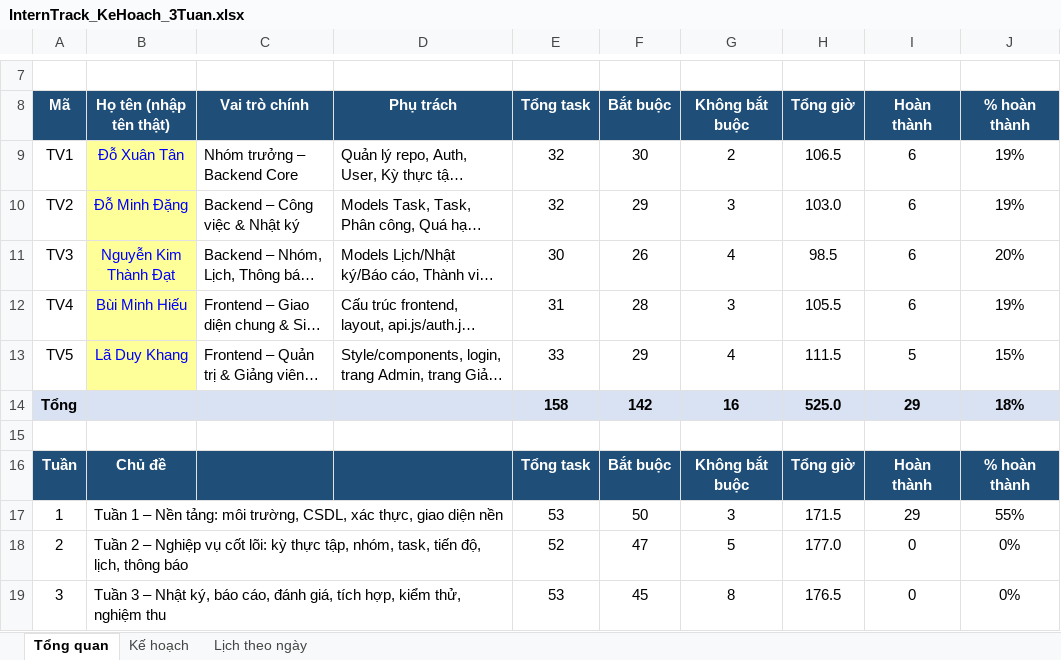
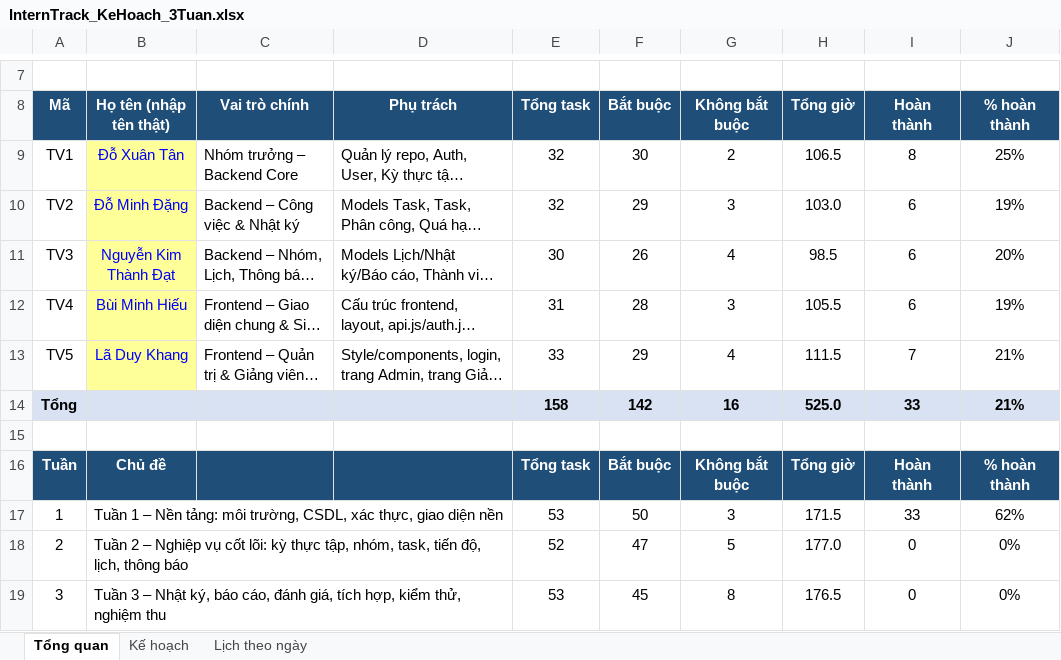
Before and after one commit to doxuantan/HCM_KS25_CNTT7_InternTrack_project, an Excel workbook: Source_code_project_InternTrack/docs/InternTrack_KeHoach_3Tuan.xlsx, sheet Tổng quan, drawn as a sheet; only a part is shown, gaps mark what is left out; long unchanged cells end in …; values as stored, in another font and other column widths than the file's, no borders; the diff names each change by its address in the sheet, - before the commit and + after, or states it on an @@ line.

Commit message:
task: T032,T033_ VÀ ĐĂNG KÝ ĐĂNG NHẬP THÀNH CÔNG

```diff
--- a/Source_code_project_InternTrack/docs/InternTrack_KeHoach_3Tuan.xlsx (sheet Tổng quan)
+++ b/Source_code_project_InternTrack/docs/InternTrack_KeHoach_3Tuan.xlsx (sheet Tổng quan)
-I9 (Hoàn thành): 6
+I9 (Hoàn thành): 8
-J9 (% hoàn thành): 19%
+J9 (% hoàn thành): 25%
-I13 (Hoàn thành): 5
+I13 (Hoàn thành): 7
-J13 (% hoàn thành): 15%
+J13 (% hoàn thành): 21%
-I14 (Hoàn thành): 29
+I14 (Hoàn thành): 33
-J14 (% hoàn thành): 18%
+J14 (% hoàn thành): 21%
-I17 (Hoàn thành): 29
+I17 (Hoàn thành): 33
-J17 (% hoàn thành): 55%
+J17 (% hoàn thành): 62%
```
Also changed, not shown: sheet Kế hoạch, 8 other files.
